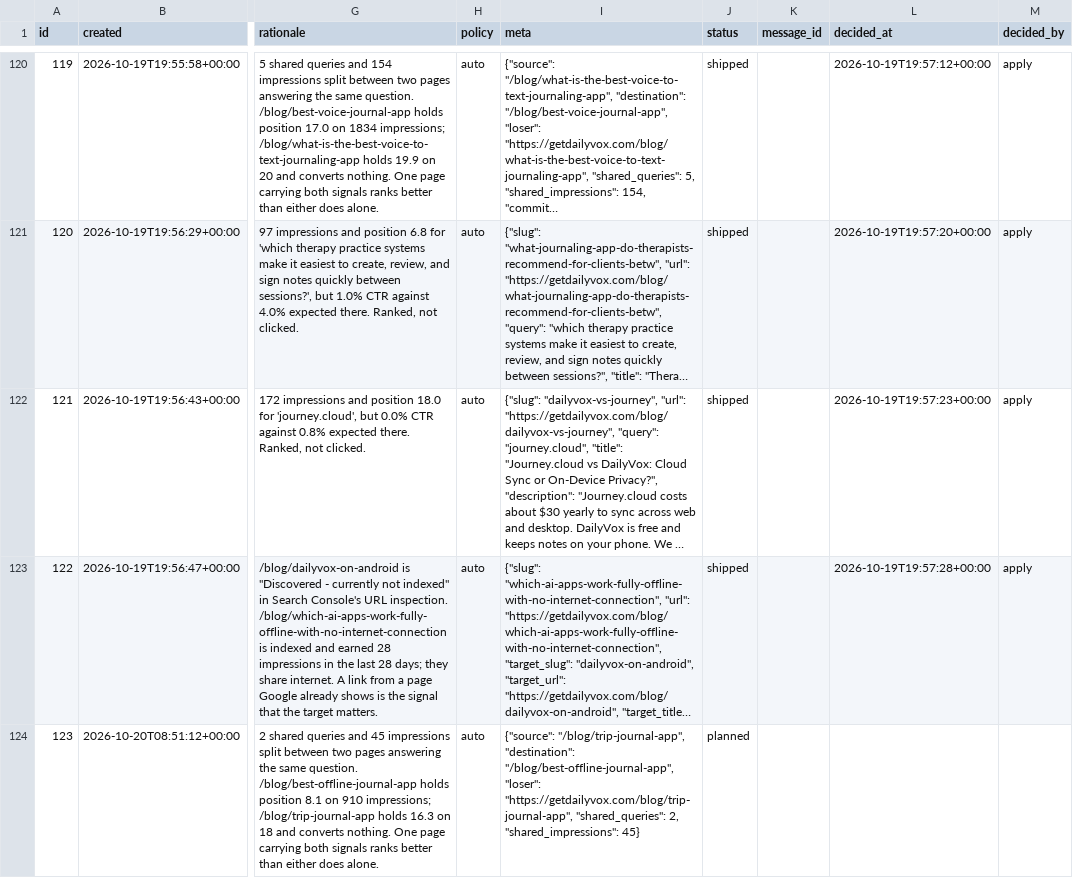
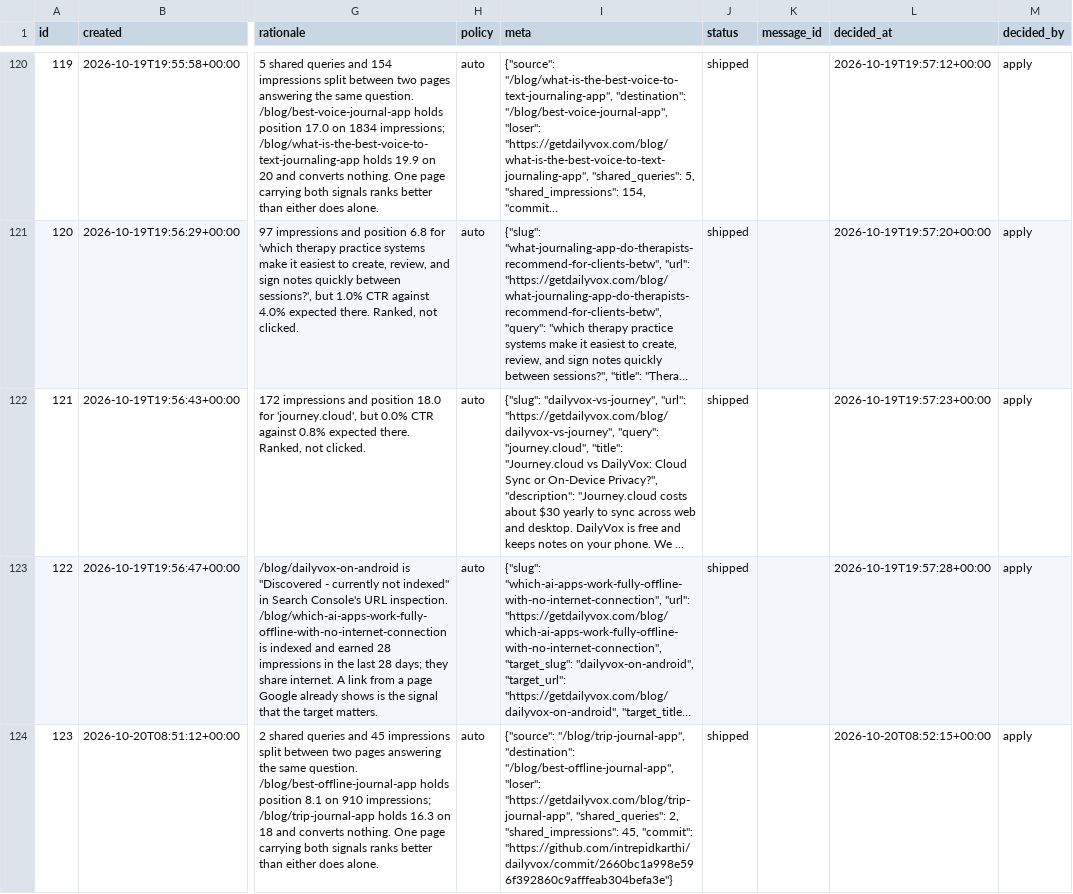
Before and after one commit to intrepidkarthi/autoseo, a CSV file: state/queue_item.csv, drawn as a sheet; only a part is shown, gaps mark what is left out; long unchanged cells end in …; the diff covers the shown part only; the diff names each change by its address in the sheet, - before the commit and + after, or states it on an @@ line.

```diff
--- a/state/queue_item.csv
+++ b/state/queue_item.csv
-I124 (meta): …2, "shared_impressions": 45}
+I124 (meta): …2, "shared_impressions": 45, "commit": "https://github.com/intrepidkarthi/dailyvox/commit/2660bc1a998e596f392860c9afffeab304befa3e"}
-J124 (status): planned
+J124 (status): shipped
-L124 (decided_at): (empty)
+L124 (decided_at): 2026-10-20T08:52:15+00:00
-M124 (decided_by): (empty)
+M124 (decided_by): apply
```
Also changed, not shown: 4 edited cells elsewhere in this file, state/run_log.csv.
